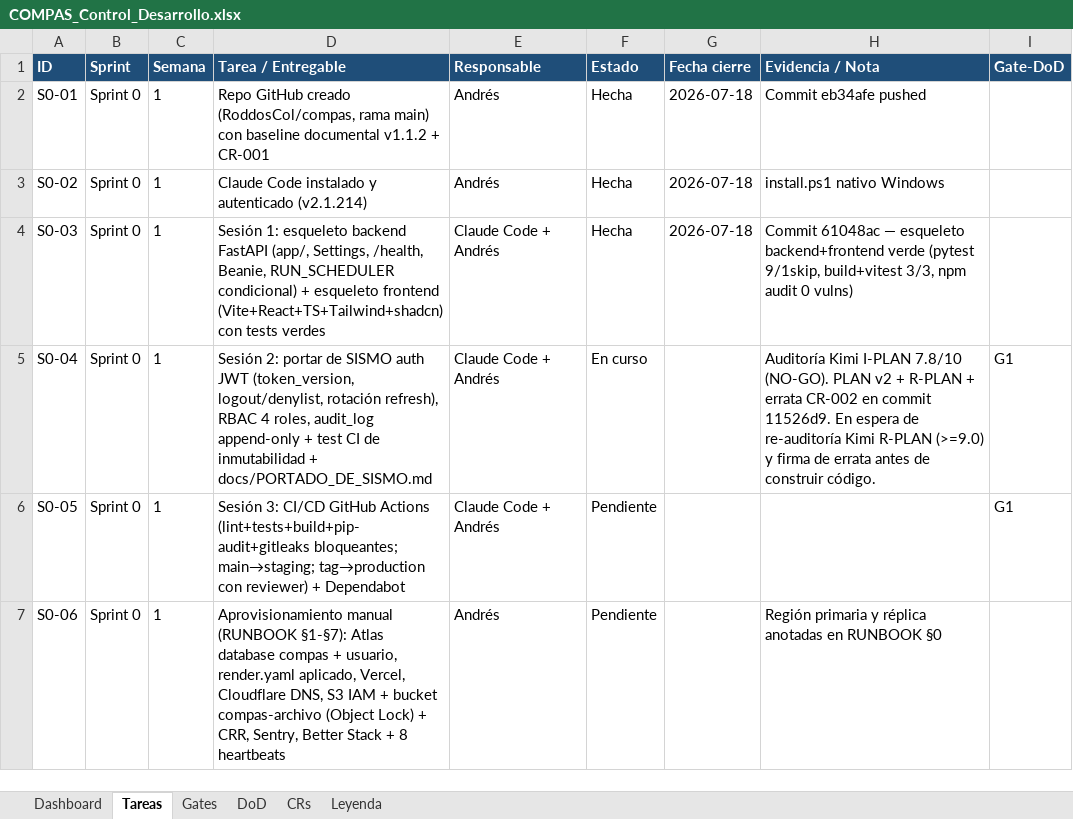
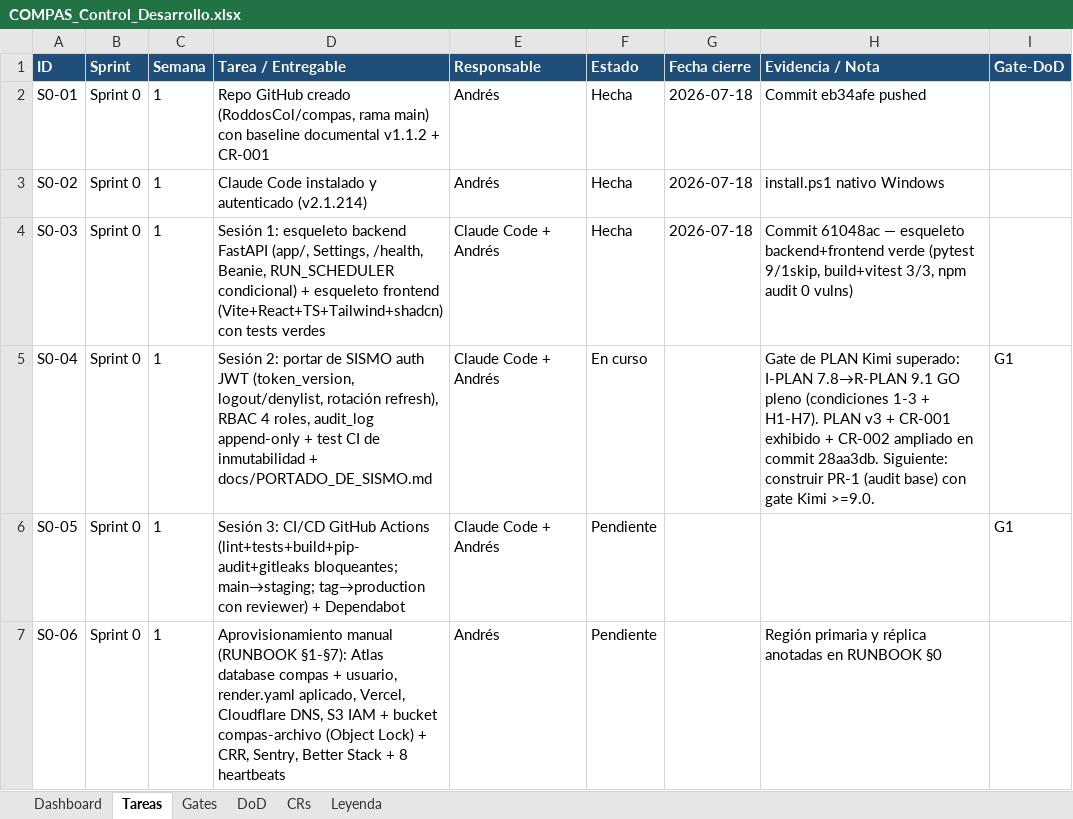
Before and after one commit to RoddosColombia/compas, an Excel workbook: docs/COMPAS_Control_Desarrollo.xlsx, sheet Tareas, drawn as a sheet; only a part is shown; values as stored, in another font and other column widths than the file's, no borders; the diff names each change by its address in the sheet, - before the commit and + after, or states it on an @@ line.

```diff
--- a/docs/COMPAS_Control_Desarrollo.xlsx (sheet Tareas)
+++ b/docs/COMPAS_Control_Desarrollo.xlsx (sheet Tareas)
-H5 (Evidencia / Nota): Auditoría Kimi I-PLAN 7.8/10 (NO-GO). PLAN v2 + R-PLAN + errata CR-002 en commit 11526d9. En espera de re-auditoría Kimi R-PLAN (>=9.0) y firma de errata antes de construir código.
+H5 (Evidencia / Nota): Gate de PLAN Kimi superado: I-PLAN 7.8→R-PLAN 9.1 GO pleno (condiciones 1-3 + H1-H7). PLAN v3 + CR-001 exhibido + CR-002 ampliado en commit 28aa3db. Siguiente: construir PR-1 (audit base) con gate Kimi >=9.0.
```
Also changed, not shown: sheet Gates, sheet CRs.
